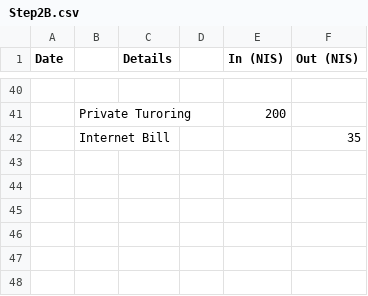
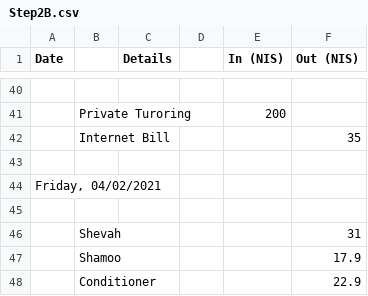
Before and after one commit to ItamarShmelo/YourMoneyOrYourLife, a CSV file: Step2/Step2B.csv, drawn as a sheet; only a part is shown, gaps mark what is left out; the diff names each change by its address in the sheet, - before the commit and + after, or states it on an @@ line.

Commit message:
added todays shopping

```diff
--- a/Step2/Step2B.csv
+++ b/Step2/Step2B.csv
+row 43: (empty)
+row 44: Friday, 04/02/2021
+row 45: (empty)
+row 46:  | Shevah |  |  |  | 31
+row 47:  | Shamoo |  |  |  | 17.9
+row 48:  | Conditioner |  |  |  | 22.9
```
